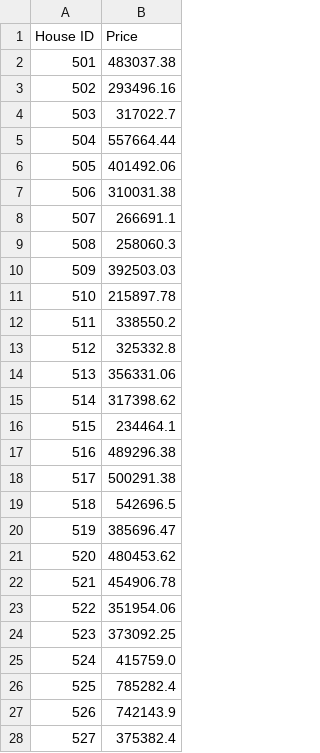
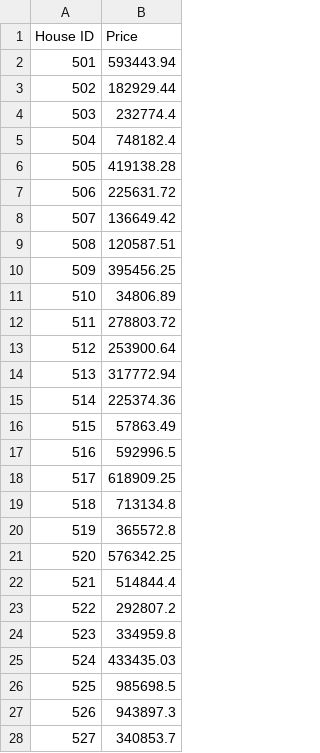
Before and after one commit to juliaboschman/Deep-Learning-Portfolio, a CSV file: submission.csv, drawn as a sheet; only a part is shown; the diff covers the shown part only.

```diff
--- a/submission.csv
+++ b/submission.csv
@@ -1,28 +1,28 @@
 House ID,Price
-501,483037.38
-502,293496.16
-503,317022.7
-504,557664.44
-505,401492.06
-506,310031.38
-507,266691.1
-508,258060.3
-509,392503.03
-510,215897.78
-511,338550.2
-512,325332.8
-513,356331.06
-514,317398.62
-515,234464.1
-516,489296.38
-517,500291.38
-518,542696.5
-519,385696.47
-520,480453.62
-521,454906.78
-522,351954.06
-523,373092.25
-524,415759.0
-525,785282.4
-526,742143.9
-527,375382.4
+501,593443.94
+502,182929.44
+503,232774.4
+504,748182.4
+505,419138.28
+506,225631.72
+507,136649.42
+508,120587.51
+509,395456.25
+510,34806.89
+511,278803.72
+512,253900.64
+513,317772.94
+514,225374.36
+515,57863.49
+516,592996.5
+517,618909.25
+518,713134.8
+519,365572.8
+520,576342.25
+521,514844.4
+522,292807.2
+523,334959.8
+524,433435.03
+525,985698.5
+526,943897.3
+527,340853.7
```
Also changed, not shown: 8 edited cells elsewhere in this file, 22 other files.
